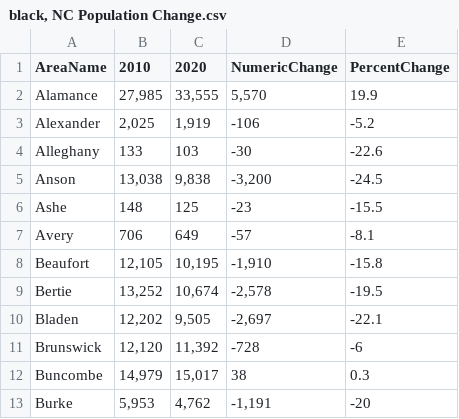
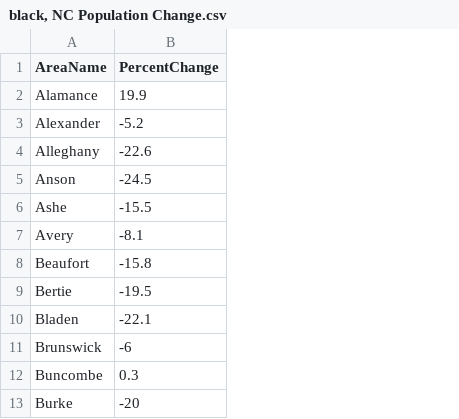
Before and after one commit to zoetall/GEOG4562022, a CSV file: black, NC Population Change.csv, drawn as a sheet; only a part is shown; the diff names each change by its address in the sheet, - before the commit and + after, or states it on an @@ line.

Commit message:
Add files via upload

```diff
--- a/black, NC Population Change.csv
+++ b/black, NC Population Change.csv
-column B (2010), rows 2-13: 27,985 | 2,025 | 133 | 13,038 | 148 | 706 | 12,105 | 13,252 | 12,202 | 12,120 | 14,979 | 5,953
-column C (2020), rows 2-13: 33,555 | 1,919 | 103 | 9,838 | 125 | 649 | 10,195 | 10,674 | 9,505 | 11,392 | 15,017 | 4,762
-column D (NumericChange), rows 2-13: 5,570 | -106 | -30 | -3,200 | -23 | -57 | -1,910 | -2,578 | -2,697 | -728 | 38 | -1,191
```
